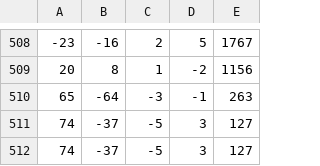
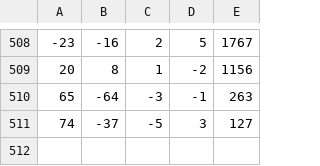
Before and after one commit to moisesmata/EmbeddedFinalProject, a CSV file: software/final/512body_input.csv, drawn as a sheet; only a part is shown, gaps mark what is left out.

```diff
--- a/software/final/512body_input.csv
+++ b/software/final/512body_input.csv
@@ -511,2 +511 @@
 74,-37,-5,3,127
-74,-37,-5,3,127
```
Also changed, not shown: 1 other file.
